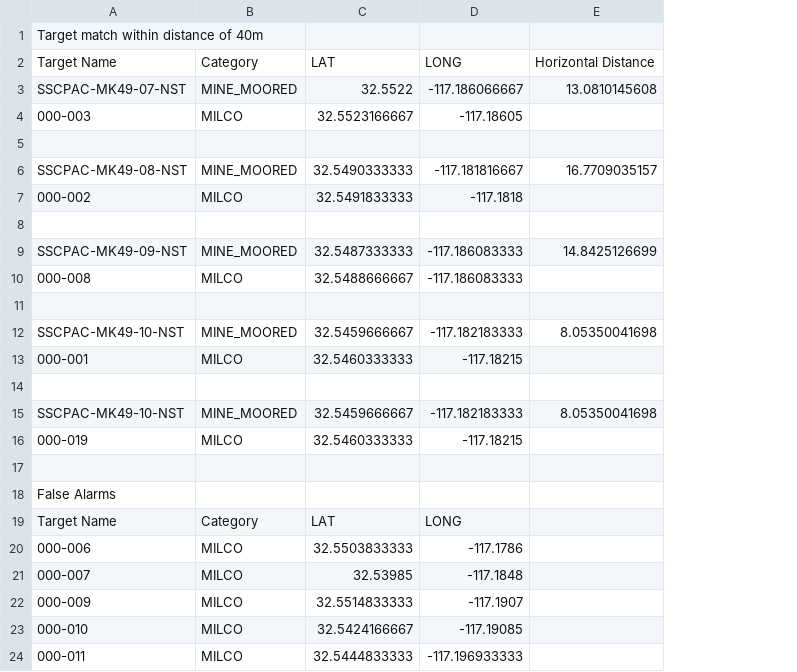
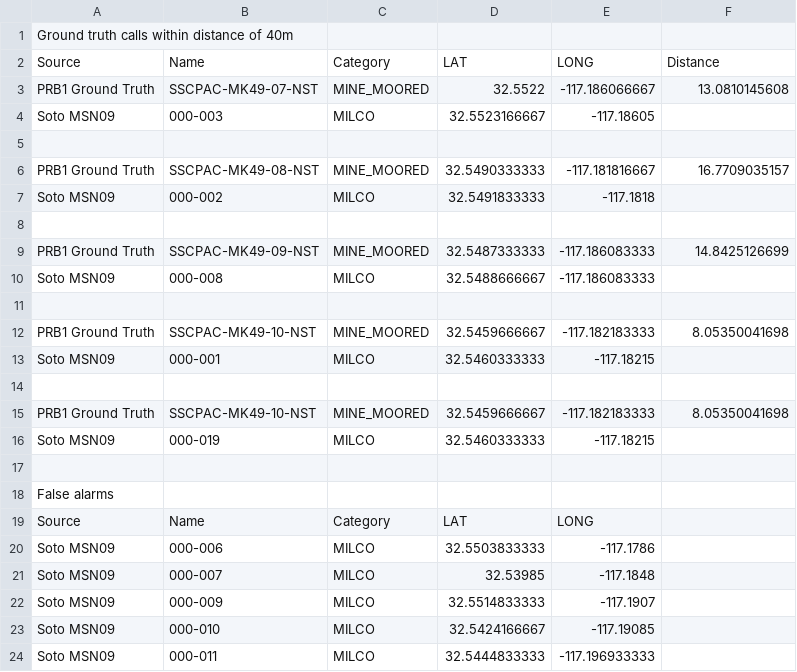
Before and after one commit to johnhphillips/target-analyzer, a CSV file: target/Horizontal CLA.csv, drawn as a sheet; only a part is shown; addresses are those after the commit; the diff names each change by its address in the sheet, - before the commit and + after, or states it on an @@ line.

```diff
--- a/target/Horizontal CLA.csv
+++ b/target/Horizontal CLA.csv
+column A, rows 1-24: Ground truth calls within distance of 40m | Source | PRB1 Ground Truth | Soto MSN09 |  | PRB1 Ground Truth | Soto MSN09 |  | PRB1 Ground Truth | Soto MSN09 |  | PRB1 Ground Truth | Soto MSN09 |  | PRB1 Ground Truth | Soto MSN09 |  | False alarms | Source | Soto MSN09 | Soto MSN09 | Soto MSN09 | Soto MSN09 | Soto MSN09
-B1: Target match within distance of 40m
+B1: (empty)
-B2: Target Name
+B2: Name
-F2: Horizontal Distance
+F2: Distance
-B18: False Alarms
+B18: (empty)
-B19: Target Name
+B19: Name
```
Also changed, not shown: 3 other files.
